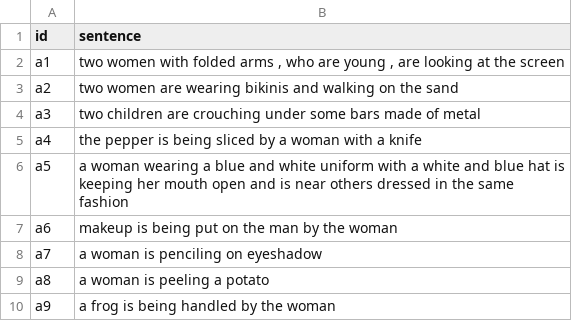
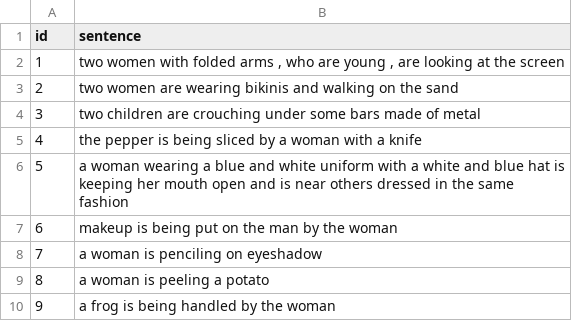
Before and after one commit to agemagician/ObjectivesSimilarity, a CSV file: Server/static/uploads/tinyset.csv, drawn as a sheet.

Commit message:
Handling File Upload

```diff
--- a/Server/static/uploads/tinyset.csv
+++ b/Server/static/uploads/tinyset.csv
@@ -1,10 +1,10 @@
 id,sentence
-"a1","two women with folded arms , who are young , are looking at the screen"
-"a2",two women are wearing bikinis and walking on the sand
-"a3",two children are crouching under some bars made of metal
-"a4",the pepper is being sliced by a woman with a knife
-"a5",a woman wearing a blue and white uniform with a white and blue hat is keeping her mouth open and is near others dressed in the same fashion
-"a6",makeup is being put on the man by the woman
-"a7",a woman is penciling on eyeshadow
-"a8",a woman is peeling a potato
-"a9",a frog is being handled by the woman
+1,"two women with folded arms , who are young , are looking at the screen"
+2,two women are wearing bikinis and walking on the sand
+3,two children are crouching under some bars made of metal
+4,the pepper is being sliced by a woman with a knife
+5,a woman wearing a blue and white uniform with a white and blue hat is keeping her mouth open and is near others dressed in the same fashion
+6,makeup is being put on the man by the woman
+7,a woman is penciling on eyeshadow
+8,a woman is peeling a potato
+9,a frog is being handled by the woman
```
Also changed, not shown: 5 other files.
